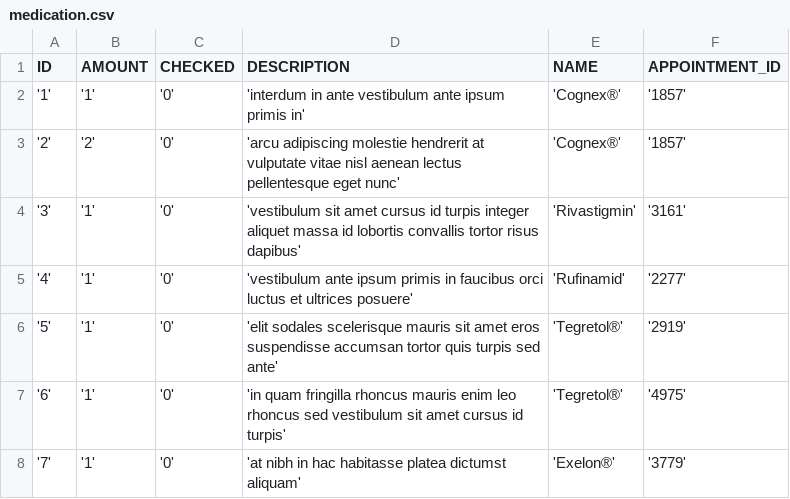
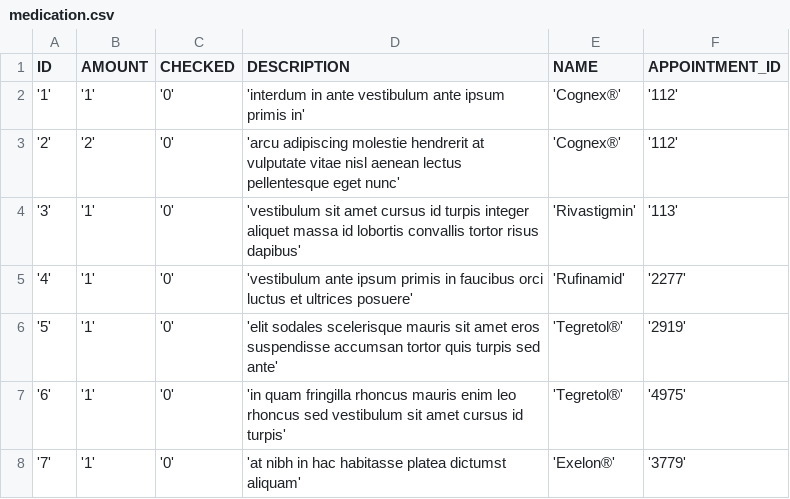
Before and after one commit to audef1/ch.bfh.bti7081.s2016.purple, a CSV file: import/medication.csv, drawn as a sheet; only a part is shown.

Commit message:
Task dummy data

```diff
--- a/import/medication.csv
+++ b/import/medication.csv
@@ -1,5 +1,5 @@
 ID,AMOUNT,CHECKED,DESCRIPTION,NAME,APPOINTMENT_ID
-'1','1','0','interdum in ante vestibulum ante ipsum primis in','Cognex®','1857'
-'2','2','0','arcu adipiscing molestie hendrerit at vulputate vitae nisl aenean lectus pellentesque eget nunc','Cognex®','1857'
-'3','1','0','vestibulum sit amet cursus id turpis integer aliquet massa id lobortis convallis tortor risus dapibus','Rivastigmin','3161'
+'1','1','0','interdum in ante vestibulum ante ipsum primis in','Cognex®','112'
+'2','2','0','arcu adipiscing molestie hendrerit at vulputate vitae nisl aenean lectus pellentesque eget nunc','Cognex®','112'
+'3','1','0','vestibulum sit amet cursus id turpis integer aliquet massa id lobortis convallis tortor risus dapibus','Rivastigmin','113'
 '4','1','0','vestibulum ante ipsum primis in faucibus orci luctus et ultrices posuere','Rufinamid','2277'
```
Also changed, not shown: import/appointment.csv, 2 other files.
